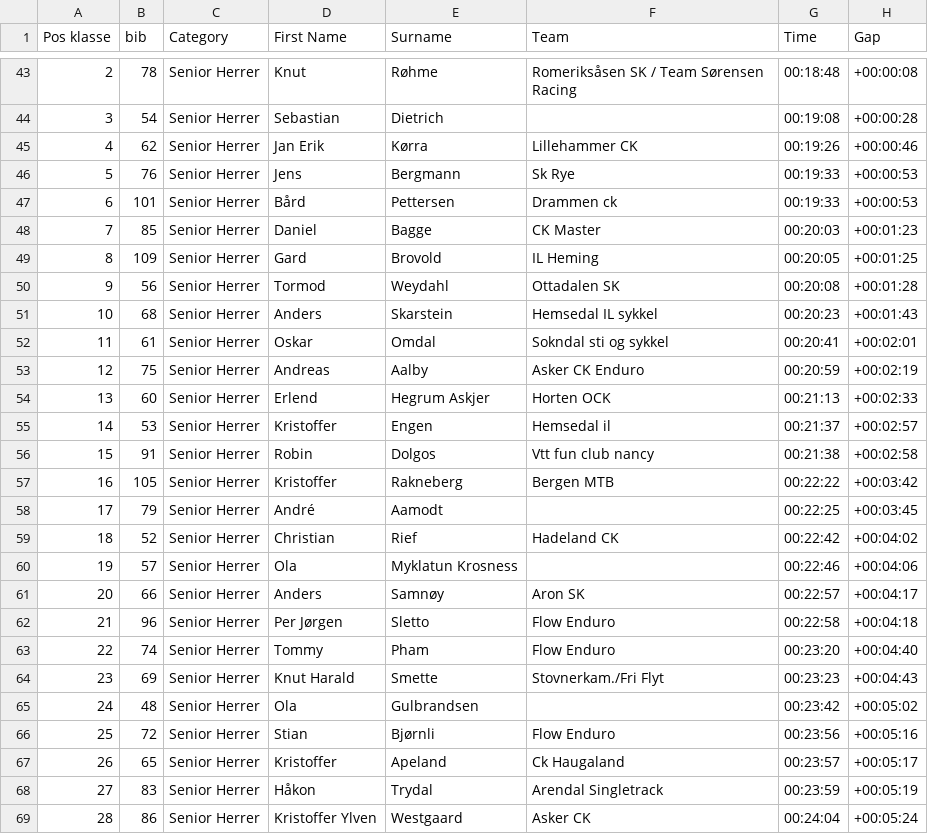
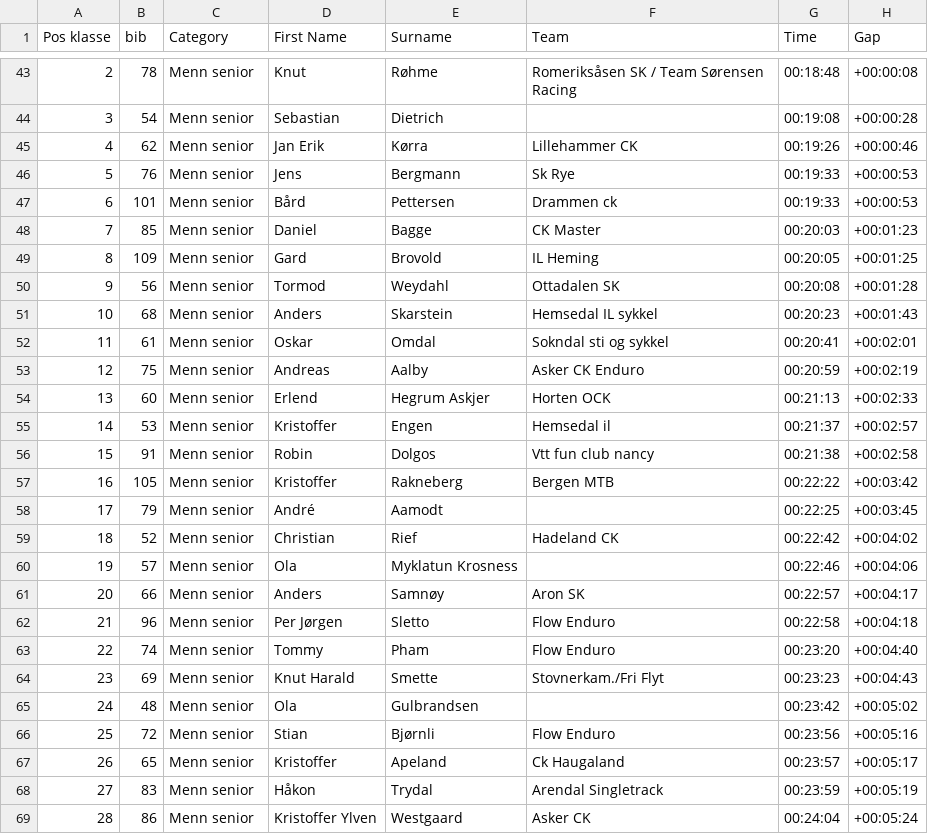
Before and after one commit to knuthaug/enduro-stats, a CSV file: results/2019/hakadal/hakadal-2019.csv, drawn as a sheet; only a part is shown, gaps mark what is left out; the diff covers the shown part only; the diff names each change by its address in the sheet, - before the commit and + after, or states it on an @@ line.

```diff
--- a/results/2019/hakadal/hakadal-2019.csv
+++ b/results/2019/hakadal/hakadal-2019.csv
-C43:C69 (Category): Senior Herrer
+C43:C69 (Category): Menn senior
```
Also changed, not shown: 61 edited cells elsewhere in this file, 2 other files.
